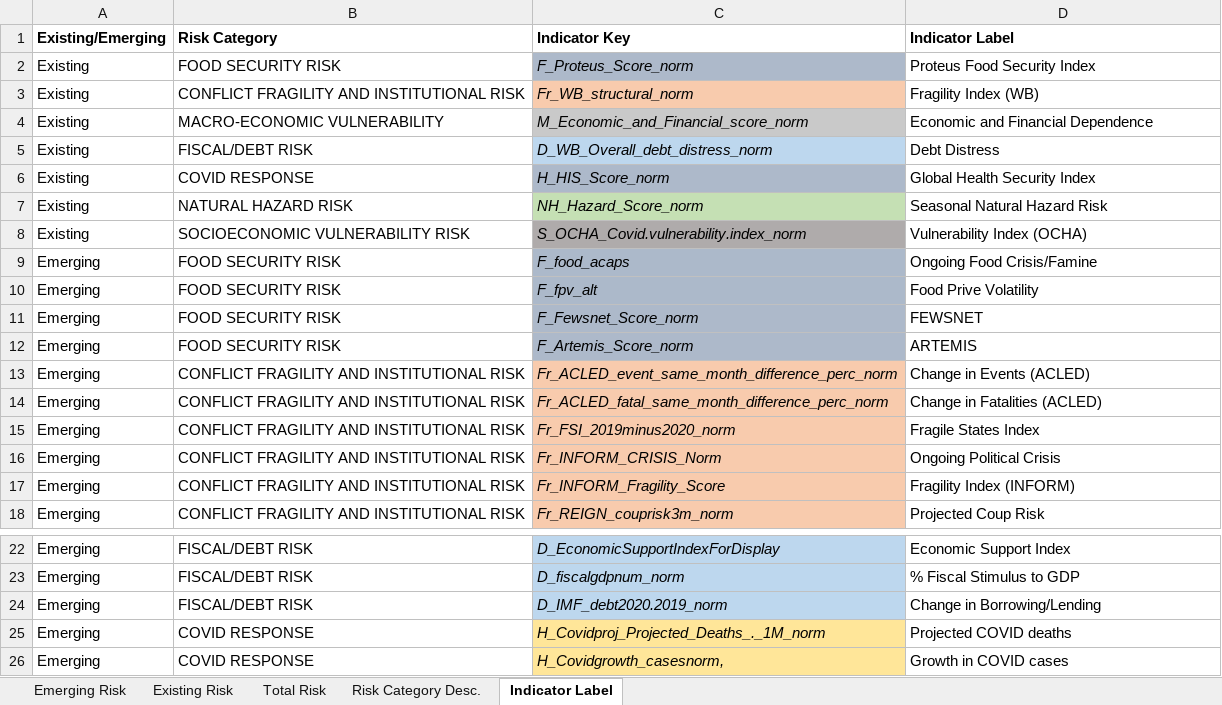
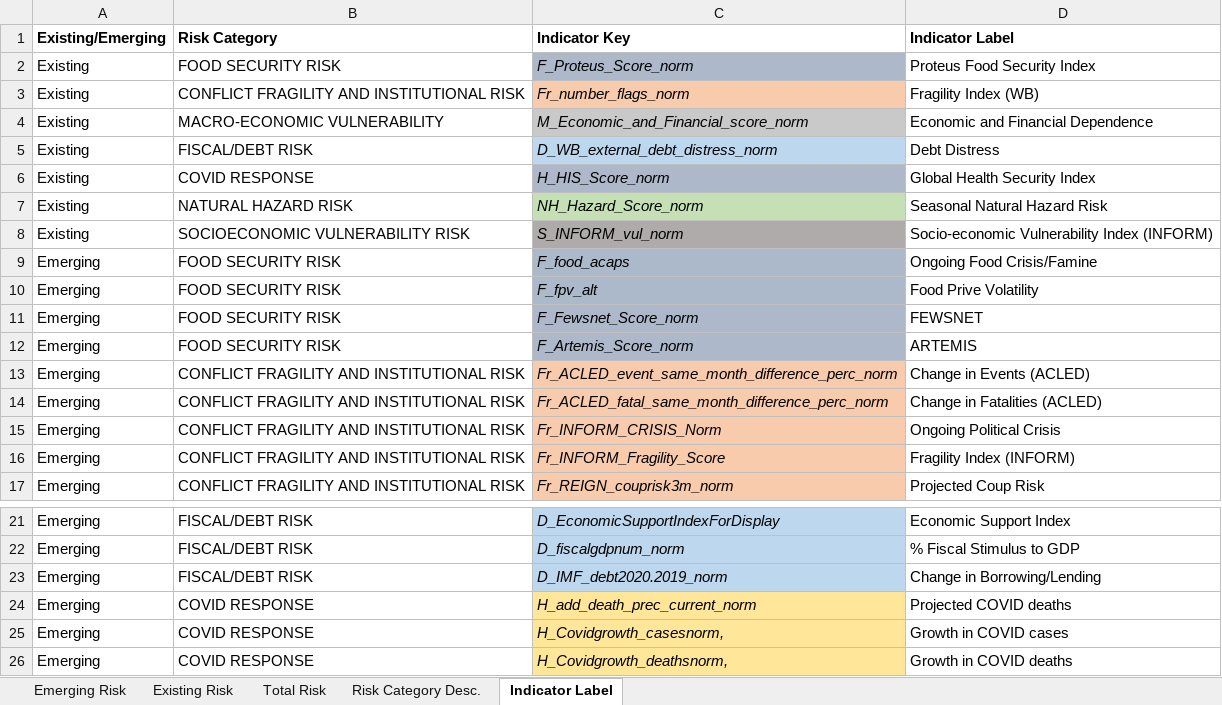
Before and after one commit to ljonestz/compoundriskdata, an Excel workbook: Annotation and Data Architecture/Indicator aggregation.xlsx, sheet Indicator Label, drawn as a sheet; only a part is shown, gaps mark what is left out; the shorter side is filled out with more unchanged rows; values as stored, in another font and other column widths than the file's, no borders; conditional formats not drawn; removed rows and columns are numbered as before the commit, all else as after; the diff names each change by its address in the sheet, - before the commit and + after, or states it on an @@ line.

Commit message:
Edits to indicator aggregation xls

```diff
--- a/Annotation and Data Architecture/Indicator aggregation.xlsx (sheet Indicator Label)
+++ b/Annotation and Data Architecture/Indicator aggregation.xlsx (sheet Indicator Label)
-C3 (Indicator Key): Fr_WB_structural_norm
+C3 (Indicator Key): Fr_number_flags_norm
-C5 (Indicator Key): D_WB_Overall_debt_distress_norm
+C5 (Indicator Key): D_WB_external_debt_distress_norm
-C8 (Indicator Key): S_OCHA_Covid.vulnerability.index_norm
+C8 (Indicator Key): S_INFORM_vul_norm
-D8 (Indicator Label): Vulnerability Index (OCHA)
+D8 (Indicator Label): Socio-economic Vulnerability Index (INFORM)
-row 15: Emerging | CONFLICT FRAGILITY AND INSTITUTIONAL RISK | Fr_FSI_2019minus2020_norm | Fragile States Index
-C24 (Indicator Key): H_Covidproj_Projected_Deaths_._1M_norm
+C24 (Indicator Key): H_add_death_prec_current_norm
```
Also changed, not shown: sheet Emerging Risk, sheet Existing Risk, 3 other files.
